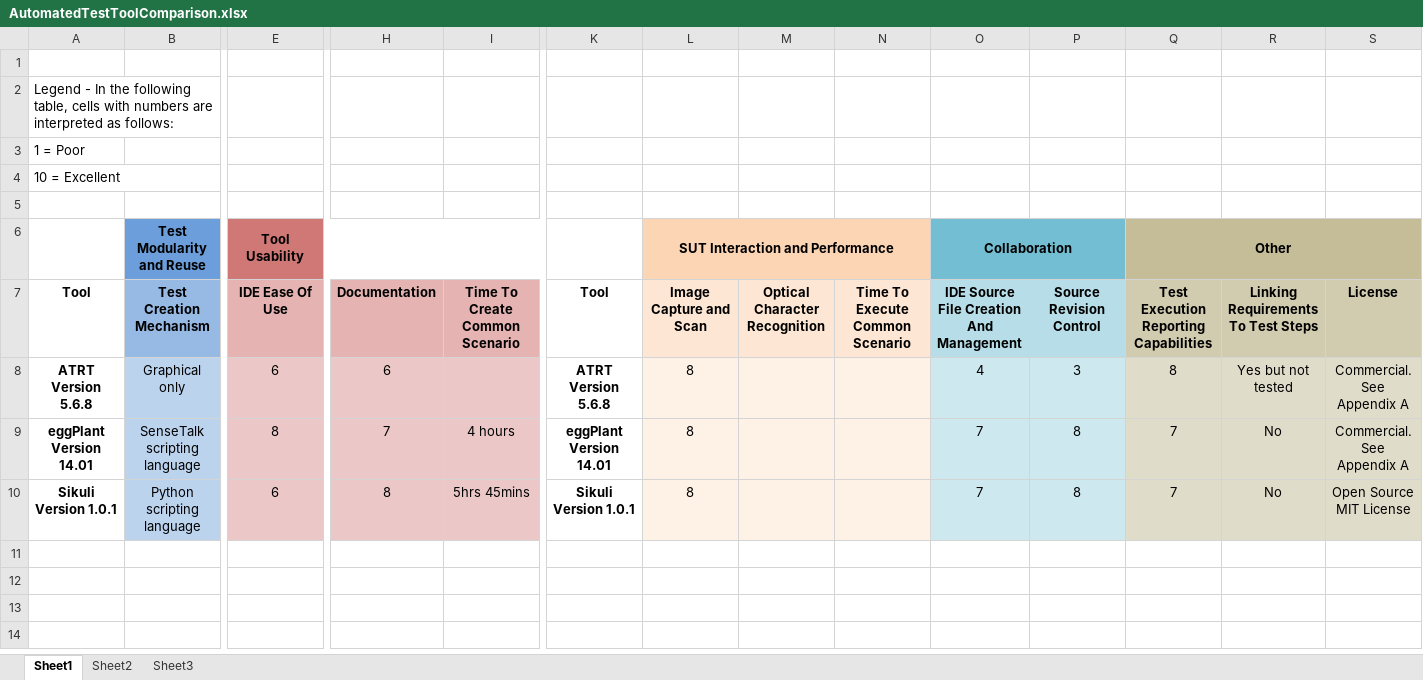
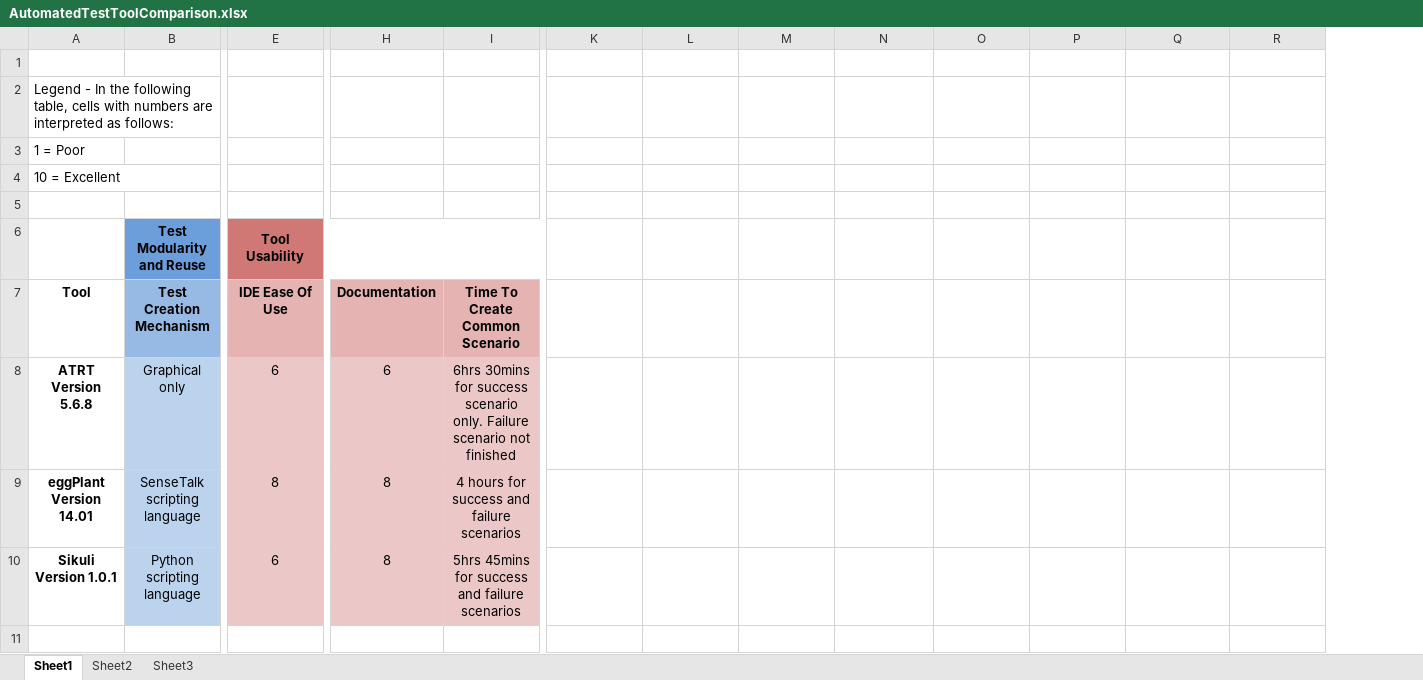
Before and after one commit to MissionSE/Initiatives, an Excel workbook: AutomatedTest/Sections/AutomatedTestToolComparison.xlsx, sheet Sheet1, drawn as a sheet; only a part is shown, gaps mark what is left out; values as stored, in another font and other column widths than the file's, no borders; removed rows and columns are numbered as before the commit, all else as after; rows hold the shown columns only; ↵ is a line break in a cell; the diff covers the shown part only; the diff names each change by its address in the sheet, - before the commit and + after, or states it on an @@ line.

Commit message:
Updating document, after Github was cleaned up by Jamie Warner.

```diff
--- a/AutomatedTest/Sections/AutomatedTestToolComparison.xlsx (sheet Sheet1)
+++ b/AutomatedTest/Sections/AutomatedTestToolComparison.xlsx (sheet Sheet1)
-column M (Optical Character Recognition), empty
-row 6:  | Test Modularity and Reuse | Tool Usability |  |  |  | SUT Interaction and Performance |  |  | Collaboration |  | Other
+row 6:  | Test Modularity and Reuse | Tool Usability
-K7: Tool
+K7: (empty)
-L7: Image Capture and Scan
+L7: (empty)
-L7 fill: #FDE6D3
+L7 fill: none
-M7: Time To Execute Common Scenario
+M7: (empty)
-M7 fill: #FDE6D3
+M7 fill: none
-N7: IDE Source File Creation And Management
+N7: (empty)
-N7:O7 fill: #B7DEE8
+N7:O7 fill: none
-O7: Source Revision Control
+O7: (empty)
-P7: Test Execution Reporting Capabilities
+P7: (empty)
-P7:R7 fill: #D1CBAF
+P7:R7 fill: none
-Q7: Linking Requirements To Test Steps
+Q7: (empty)
-R7: License
+R7: (empty)
-I8 (Time To Create Common Scenario): (empty)
+I8 (Time To Create Common Scenario): 6hrs 30mins for success scenario only. Failure scenario not finished
-K8: ATRT ↵ Version 5.6.8
+K8: (empty)
-L8:L10: 8
+L8:L10: (empty)
-L8:L10 fill: #FEF1E6
+L8:L10 fill: none
-M8:M10 fill: #FEF1E6
+M8:M10 fill: none
-N8: 4
+N8: (empty)
-N8:O10 fill: #CDE8EF
+N8:O10 fill: none
-O8: 3
+O8: (empty)
-P8: 8
+P8: (empty)
-P8:R10 fill: #E0DCCA
+P8:R10 fill: none
-Q8: Yes but not tested
+Q8: (empty)
-R8:R9: Commercial. See Appendix A
+R8:R9: (empty)
-H9 (Documentation): 7
+H9 (Documentation): 8
-I9 (Time To Create Common Scenario): 4 hours
+I9 (Time To Create Common Scenario): 4 hours for success and failure scenarios
-K9: eggPlant ↵ Version 14.01
+K9: (empty)
-N9:N10: 7
+N9:N10: (empty)
-O9:O10: 8
+O9:O10: (empty)
-P9:P10: 7
+P9:P10: (empty)
-Q9:Q10: No
+Q9:Q10: (empty)
-I10 (Time To Create Common Scenario): 5hrs 45mins
+I10 (Time To Create Common Scenario): 5hrs 45mins for success and failure scenarios
-K10: Sikuli ↵ Version 1.0.1
+K10: (empty)
-R10: Open Source ↵ MIT License
+R10: (empty)
+row 11: (empty)
```
Also changed, not shown: 6 added rows elsewhere in this sheet, 3 other files.
